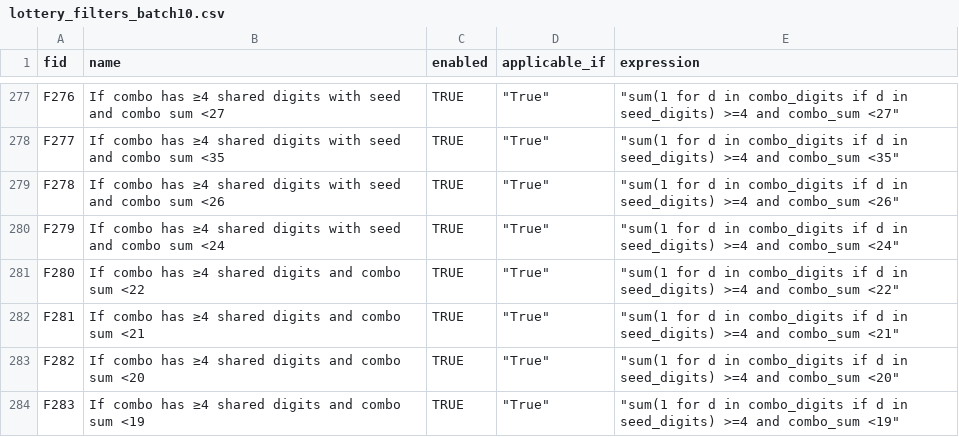
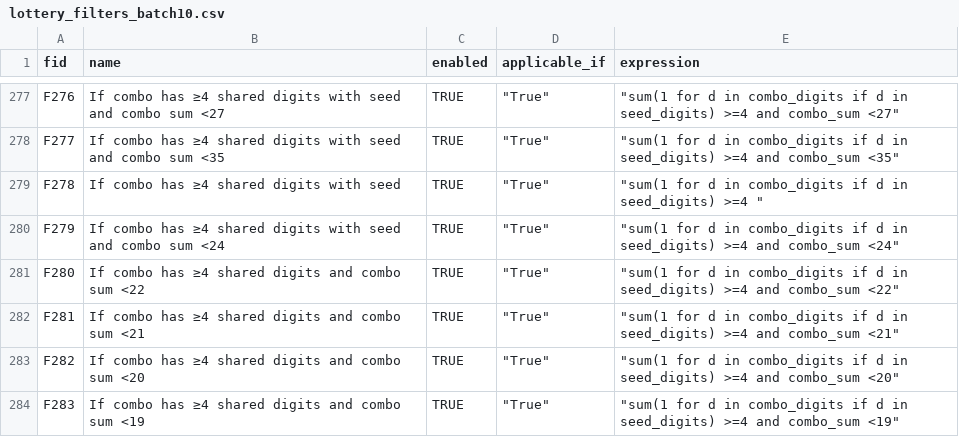
Before and after one commit to wanawin/pythonfiltertester, a CSV file: lottery_filters_batch10.csv, drawn as a sheet; only a part is shown, gaps mark what is left out.

Commit message:
Update lottery_filters_batch10.csv

```diff
--- a/lottery_filters_batch10.csv
+++ b/lottery_filters_batch10.csv
@@ -278,3 +278,3 @@ F276,If combo has ≥4 shared digits with seed and combo sum <27,TRUE,"""True"""
 F277,If combo has ≥4 shared digits with seed and combo sum <35,TRUE,"""True""","""sum(1 for d in combo_digits if d in seed_digits) >=4 and combo_sum <35"""
-F278,If combo has ≥4 shared digits with seed and combo sum <26,TRUE,"""True""","""sum(1 for d in combo_digits if d in seed_digits) >=4 and combo_sum <26"""
+F278,If combo has ≥4 shared digits with seed ,TRUE,"""True""","""sum(1 for d in combo_digits if d in seed_digits) >=4 """
 F279,If combo has ≥4 shared digits with seed and combo sum <24,TRUE,"""True""","""sum(1 for d in combo_digits if d in seed_digits) >=4 and combo_sum <24"""
```
